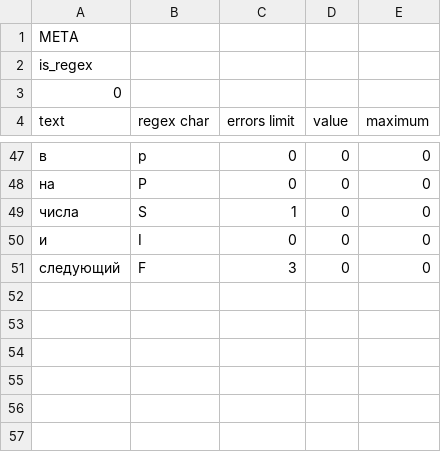
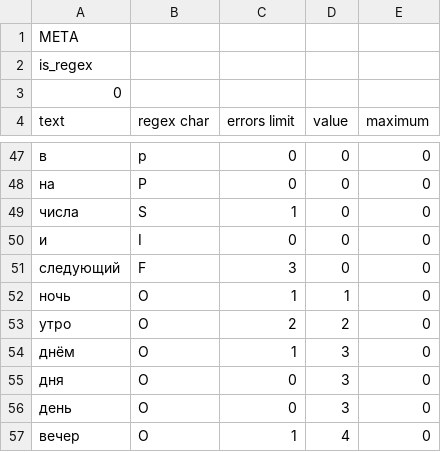
Before and after one commit to alordash/date-parser, a CSV file: lib/expressions/RU.csv, drawn as a sheet; only a part is shown, gaps mark what is left out; the diff names each change by its address in the sheet, - before the commit and + after, or states it on an @@ line.

```diff
--- a/lib/expressions/RU.csv
+++ b/lib/expressions/RU.csv
+row 52: ночь | O | 1 | 1 | 0
+row 53: утро | O | 2 | 2 | 0
+row 54: днём | O | 1 | 3 | 0
+row 55: дня | O | 0 | 3 | 0
+row 56: день | O | 0 | 3 | 0
+row 57: вечер | O | 1 | 4 | 0
```
Also changed, not shown: 2 other files.
